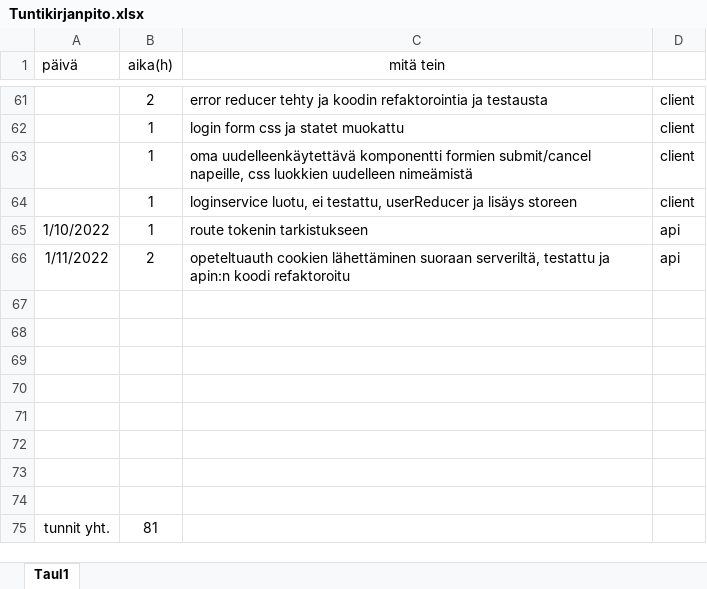
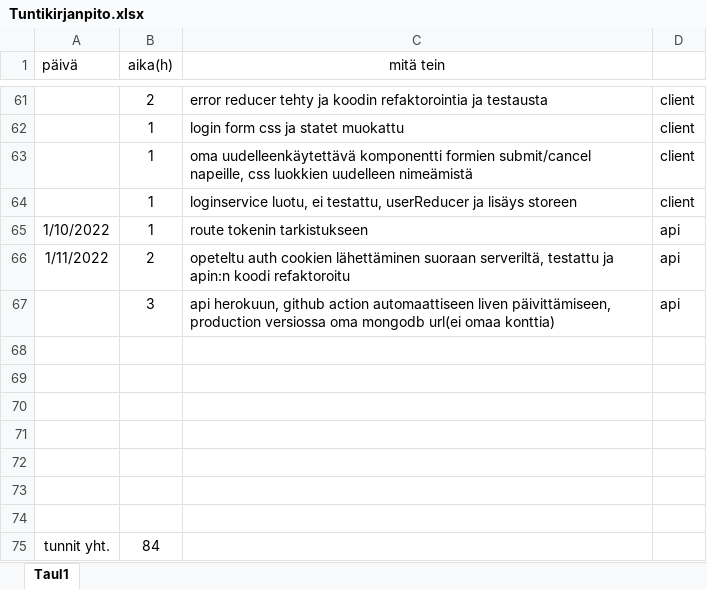
Before and after one commit to KoskinenTimo/Crypto-Analyzer-For-Scrooge, an Excel workbook: Tuntikirjanpito.xlsx, sheet Taul1, drawn as a sheet; only a part is shown, gaps mark what is left out; values as stored, in another font and other column widths than the file's, no borders; removed rows and columns are numbered as before the commit, all else as after; the diff names each change by its address in the sheet, - before the commit and + after, or states it on an @@ line.

```diff
--- a/Tuntikirjanpito.xlsx (sheet Taul1)
+++ b/Tuntikirjanpito.xlsx (sheet Taul1)
-C66 (mitä tein): opeteltuauth cookien lähettäminen…
+C66 (mitä tein): opeteltu auth cookien lähettäminen…
+row 67:  | 3 | api herokuun, github action automaattiseen liven päivittämiseen, production versiossa oma mongodb url(ei omaa konttia) | api
-row 75: (empty)
+row 75: tunnit yht. | 84
-row 75: tunnit yht. | 81
```
Also changed, not shown: 9 other files.
